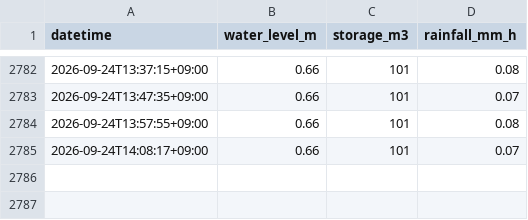
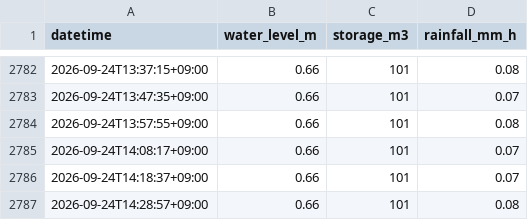
Before and after one commit to K-I-F/suishin-chart, a CSV file: docs/data/history.csv, drawn as a sheet; only a part is shown, gaps mark what is left out; the diff names each change by its address in the sheet, - before the commit and + after, or states it on an @@ line.

```diff
--- a/docs/data/history.csv
+++ b/docs/data/history.csv
+row 2786: 2026-09-24T14:18:37+09:00 | 0.66 | 101 | 0.07
+row 2787: 2026-09-24T14:28:57+09:00 | 0.66 | 101 | 0.08
```
